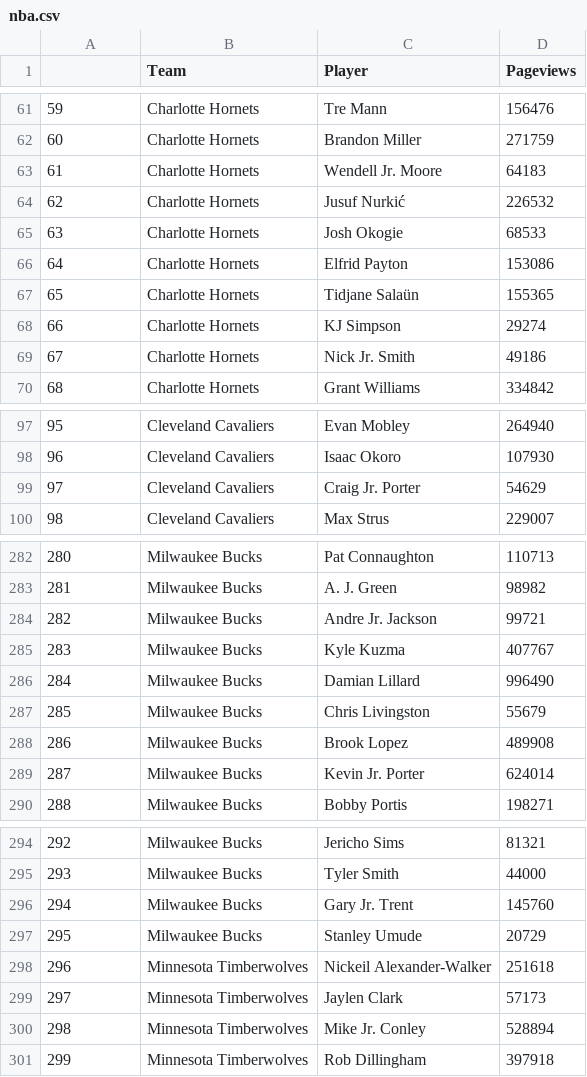
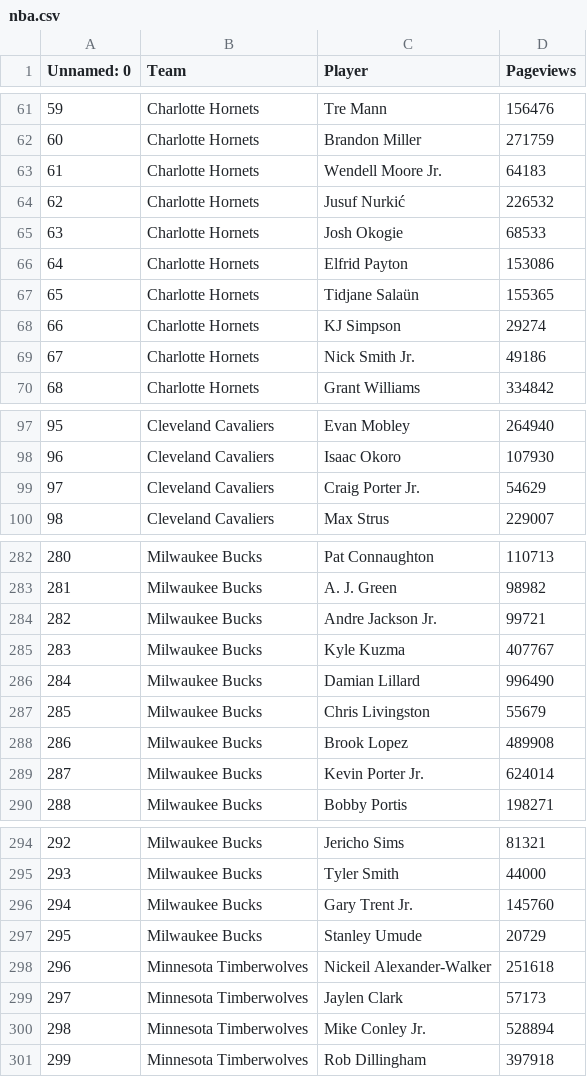
Before and after one commit to BlairBowen/Knowball, a CSV file: nba.csv, drawn as a sheet; only a part is shown, gaps mark what is left out; the diff covers the shown part only.

```diff
--- a/nba.csv
+++ b/nba.csv
@@ -1 +1 @@
-,Team,Player,Pageviews
+Unnamed: 0,Team,Player,Pageviews
@@ -62,3 +62,3 @@
 60,Charlotte Hornets,Brandon Miller,271759
-61,Charlotte Hornets,Wendell Jr. Moore,64183
+61,Charlotte Hornets,Wendell Moore Jr.,64183
 62,Charlotte Hornets,Jusuf Nurkić,226532
@@ -68,3 +68,3 @@
 66,Charlotte Hornets,KJ Simpson,29274
-67,Charlotte Hornets,Nick Jr. Smith,49186
+67,Charlotte Hornets,Nick Smith Jr.,49186
 68,Charlotte Hornets,Grant Williams,334842
@@ -98,3 +98,3 @@
 96,Cleveland Cavaliers,Isaac Okoro,107930
-97,Cleveland Cavaliers,Craig Jr. Porter,54629
+97,Cleveland Cavaliers,Craig Porter Jr.,54629
 98,Cleveland Cavaliers,Max Strus,229007
@@ -283,3 +283,3 @@
 281,Milwaukee Bucks,A. J. Green,98982
-282,Milwaukee Bucks,Andre Jr. Jackson,99721
+282,Milwaukee Bucks,Andre Jackson Jr.,99721
 283,Milwaukee Bucks,Kyle Kuzma,407767
@@ -288,3 +288,3 @@
 286,Milwaukee Bucks,Brook Lopez,489908
-287,Milwaukee Bucks,Kevin Jr. Porter,624014
+287,Milwaukee Bucks,Kevin Porter Jr.,624014
 288,Milwaukee Bucks,Bobby Portis,198271
@@ -295,3 +295,3 @@
 293,Milwaukee Bucks,Tyler Smith,44000
-294,Milwaukee Bucks,Gary Jr. Trent,145760
+294,Milwaukee Bucks,Gary Trent Jr.,145760
 295,Milwaukee Bucks,Stanley Umude,20729
@@ -299,3 +299,3 @@
 297,Minnesota Timberwolves,Jaylen Clark,57173
-298,Minnesota Timberwolves,Mike Jr. Conley,528894
+298,Minnesota Timberwolves,Mike Conley Jr.,528894
 299,Minnesota Timberwolves,Rob Dillingham,397918
```
Also changed, not shown: 27 edited cells elsewhere in this file, 2 other files.
